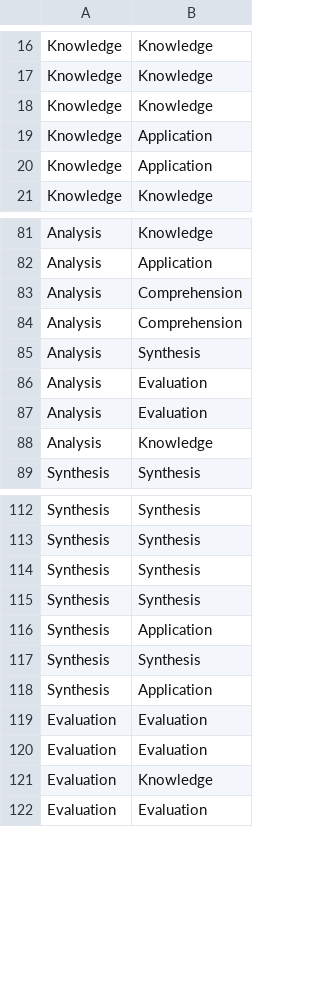
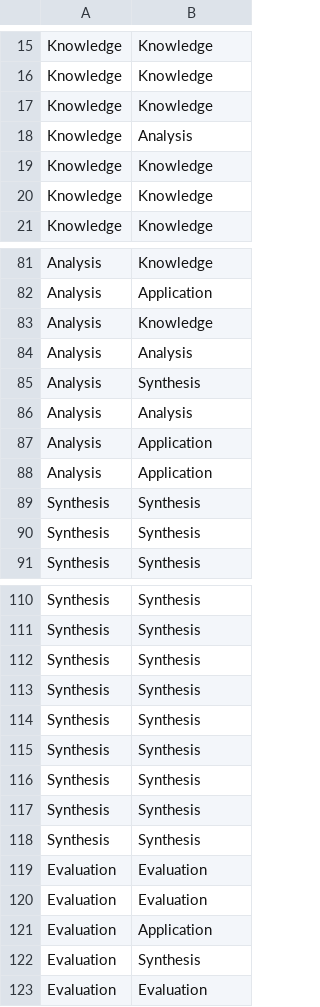
Before and after one commit to macabdul9/BloomNet, a CSV file: Results/model/fold4/prediction_dataset2fold4.csv (was Results/bloomnet-final/fold3/prediction_dataset2fold3.csv), drawn as a sheet; only a part is shown, gaps mark what is left out; the diff covers the shown part only.

```diff
--- a/Results/bloomnet-final/fold3/prediction_dataset2fold3.csv
+++ b/Results/model/fold4/prediction_dataset2fold4.csv
@@ -18,4 +17,5 @@ Knowledge,Knowledge
 Knowledge,Knowledge
-Knowledge,Application
-Knowledge,Application
+Knowledge,Analysis
+Knowledge,Knowledge
+Knowledge,Knowledge
 Knowledge,Knowledge
@@ -82,8 +82,10 @@ Analysis,Knowledge
 Analysis,Application
-Analysis,Comprehension
-Analysis,Comprehension
+Analysis,Knowledge
+Analysis,Analysis
 Analysis,Synthesis
-Analysis,Evaluation
-Analysis,Evaluation
-Analysis,Knowledge
+Analysis,Analysis
+Analysis,Application
+Analysis,Application
+Synthesis,Synthesis
+Synthesis,Synthesis
 Synthesis,Synthesis
@@ -115,8 +113,11 @@ Synthesis,Synthesis
 Synthesis,Synthesis
-Synthesis,Application
 Synthesis,Synthesis
-Synthesis,Application
+Synthesis,Synthesis
+Synthesis,Synthesis
+Synthesis,Synthesis
+Synthesis,Synthesis
 Evaluation,Evaluation
 Evaluation,Evaluation
-Evaluation,Knowledge
+Evaluation,Application
+Evaluation,Synthesis
 Evaluation,Evaluation
```
Also changed, not shown: 4 added rows, 9 removed rows, 6 moved rows and 5 edited cells elsewhere in this file, Results/model/fold0/prediction_dataset1fold0.csv, Results/model/fold1/prediction_dataset1fold1.csv, 33 other files.
